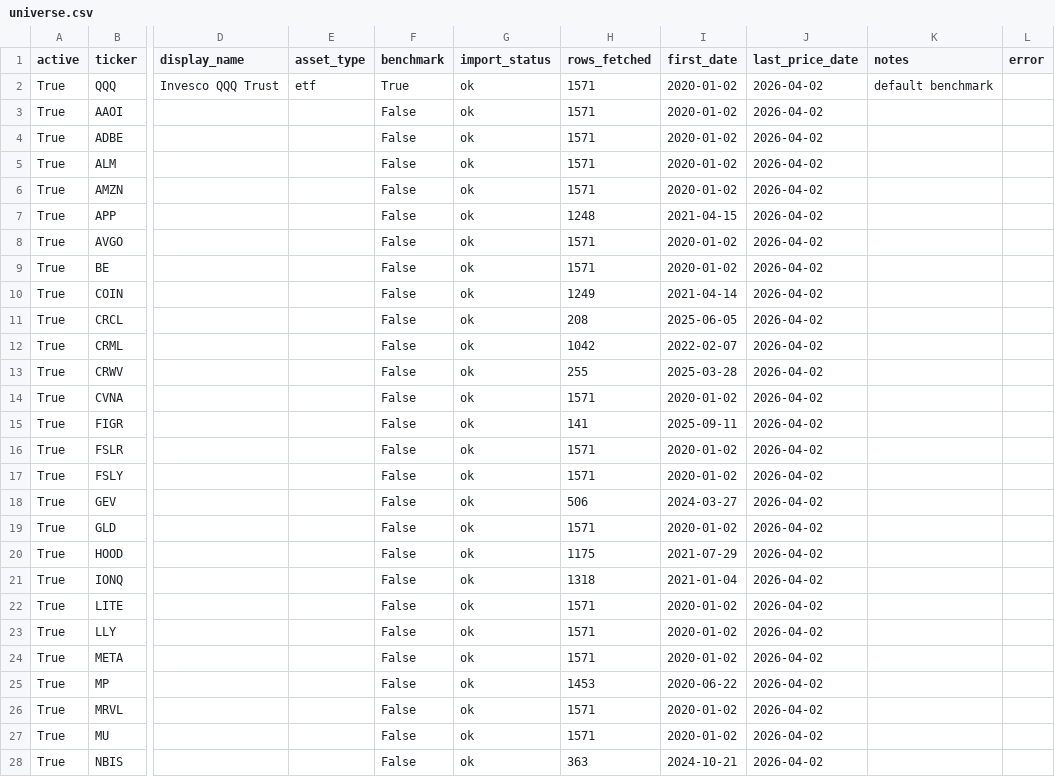
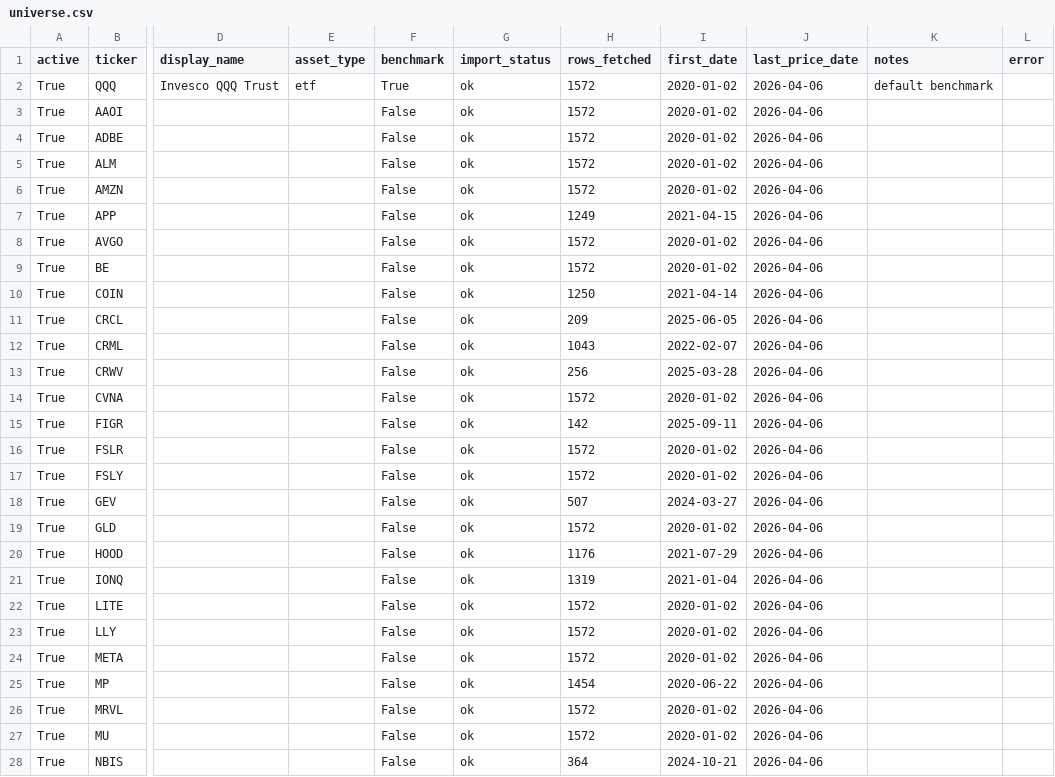
Before and after one commit to kyu6545-dot/mypage2, a CSV file: openbb-data-pipeline/data/universe.csv, drawn as a sheet; only a part is shown, gaps mark what is left out; the diff covers the shown part only; the diff names each change by its address in the sheet, - before the commit and + after, or states it on an @@ line.

```diff
--- a/openbb-data-pipeline/data/universe.csv
+++ b/openbb-data-pipeline/data/universe.csv
-H2:H6 (rows_fetched): 1571
+H2:H6 (rows_fetched): 1572
-J2:J28 (last_price_date): 2026-04-02
+J2:J28 (last_price_date): 2026-04-06
-H7 (rows_fetched): 1248
+H7 (rows_fetched): 1249
-H8:H9 (rows_fetched): 1571
+H8:H9 (rows_fetched): 1572
-H10 (rows_fetched): 1249
+H10 (rows_fetched): 1250
-H11 (rows_fetched): 208
+H11 (rows_fetched): 209
-H12 (rows_fetched): 1042
+H12 (rows_fetched): 1043
-H13 (rows_fetched): 255
+H13 (rows_fetched): 256
-H14 (rows_fetched): 1571
+H14 (rows_fetched): 1572
-H15 (rows_fetched): 141
+H15 (rows_fetched): 142
-H16:H17 (rows_fetched): 1571
+H16:H17 (rows_fetched): 1572
-H18 (rows_fetched): 506
+H18 (rows_fetched): 507
-H19 (rows_fetched): 1571
+H19 (rows_fetched): 1572
-H20 (rows_fetched): 1175
+H20 (rows_fetched): 1176
-H21 (rows_fetched): 1318
+H21 (rows_fetched): 1319
-H22:H24 (rows_fetched): 1571
+H22:H24 (rows_fetched): 1572
-H25 (rows_fetched): 1453
+H25 (rows_fetched): 1454
-H26:H27 (rows_fetched): 1571
+H26:H27 (rows_fetched): 1572
-H28 (rows_fetched): 363
+H28 (rows_fetched): 364
```
Also changed, not shown: 36 edited cells elsewhere in this file, openbb-data-pipeline/data/adj_close_matrix.csv, 1 other file.
